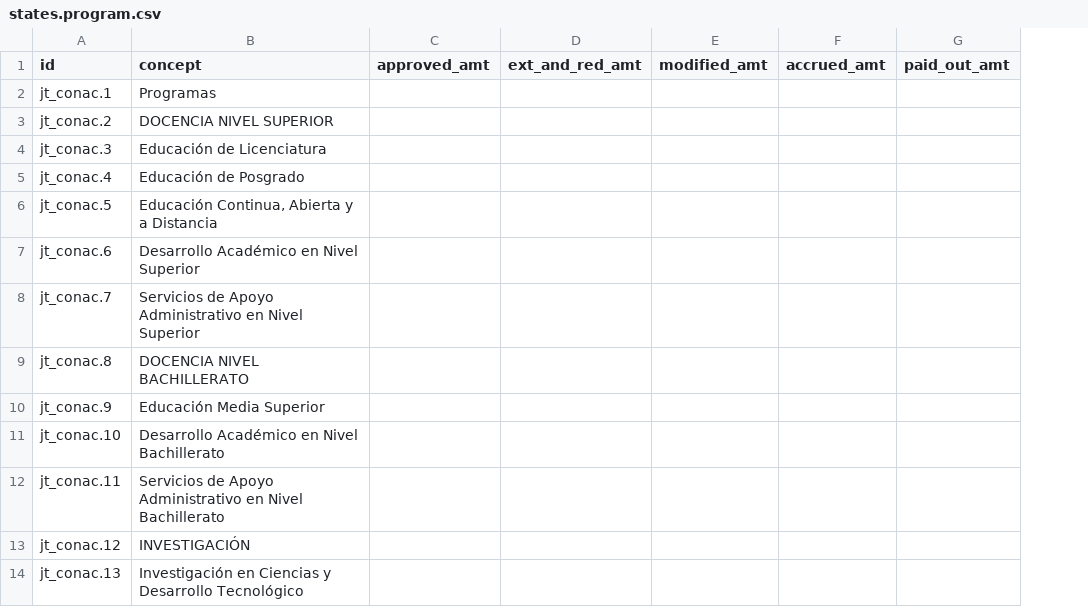
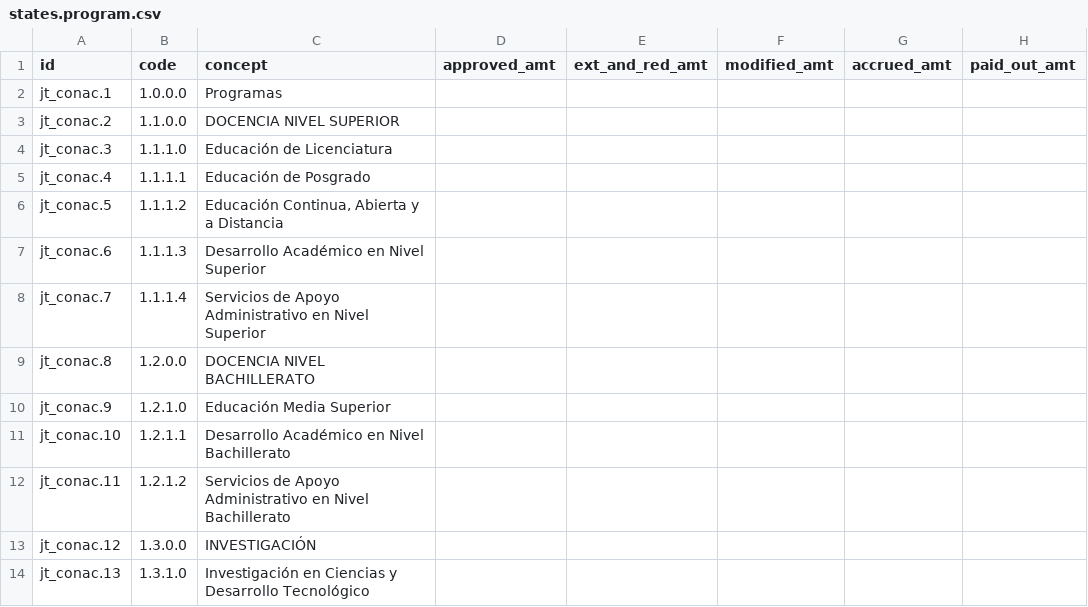
Before and after one commit to felipearizaga/odoo12_20200623b, a CSV file: jt_conac/data/states.program.csv, drawn as a sheet; only a part is shown; the diff names each change by its address in the sheet, - before the commit and + after, or states it on an @@ line.

Commit message:
[ADD] Added Celander for payment record, Added Translation, Improved code to solve duplication issue in CONAC report and Added group of item and program in conac reports.

```diff
--- a/jt_conac/data/states.program.csv
+++ b/jt_conac/data/states.program.csv
+column B (code), rows 2-14: 1.0.0.0 | 1.1.0.0 | 1.1.1.0 | 1.1.1.1 | 1.1.1.2 | 1.1.1.3 | 1.1.1.4 | 1.2.0.0 | 1.2.1.0 | 1.2.1.1 | 1.2.1.2 | 1.3.0.0 | 1.3.1.0
```
Also changed, not shown: 19 other files.
